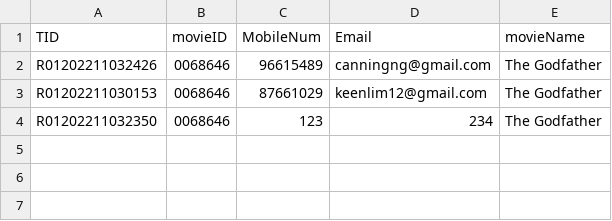
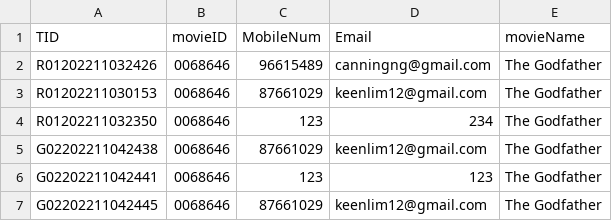
Before and after one commit to TsienJin/SC2002-Project, a CSV file: src/dataDriver/data/bookingHistory.csv, drawn as a sheet.

```diff
--- a/src/dataDriver/data/bookingHistory.csv
+++ b/src/dataDriver/data/bookingHistory.csv
@@ -4 +4,4 @@ R01202211030153,0068646,87661029,keenlim12@gmail.com,The Godfather
 R01202211032350,0068646,123,234,The Godfather
+G02202211042438,0068646,87661029,keenlim12@gmail.com,The Godfather
+G02202211042441,0068646,123,123,The Godfather
+G02202211042445,0068646,87661029,keenlim12@gmail.com,The Godfather
```
Also changed, not shown: src/dataDriver/data/cinema.csv, 7 other files.
